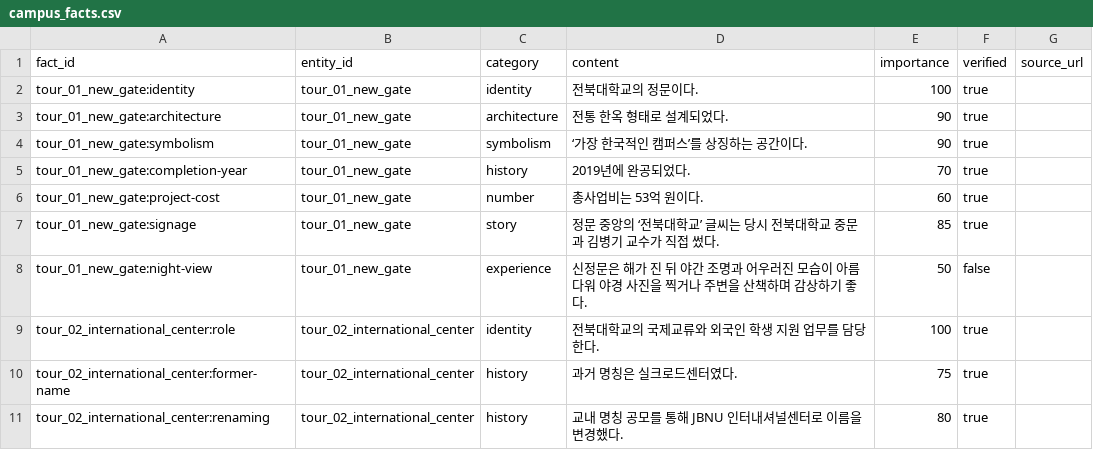
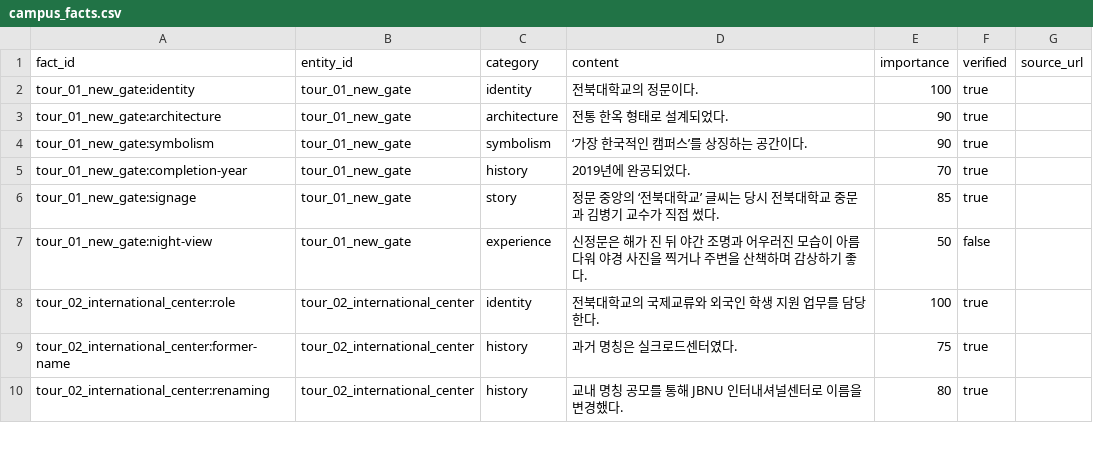
Before and after one commit to Jiny0ng/AI_Campus_Tour, a CSV file: campusdata/campus_facts.csv, drawn as a sheet; only a part is shown.

Commit message:
remove gate price narration

```diff
--- a/campusdata/campus_facts.csv
+++ b/campusdata/campus_facts.csv
@@ -5,3 +5,2 @@ tour_01_new_gate:symbolism,tour_01_new_gate,symbolism,‘가장 한국적인 캠
 tour_01_new_gate:completion-year,tour_01_new_gate,history,2019년에 완공되었다.,70,true,
-tour_01_new_gate:project-cost,tour_01_new_gate,number,총사업비는 53억 원이다.,60,true,
 tour_01_new_gate:signage,tour_01_new_gate,story,정문 중앙의 ‘전북대학교’ 글씨는 당시 전북대학교 중문과 김병기 교수가 직접 썼다.,85,true,
```
Also changed, not shown: 1 other file.
